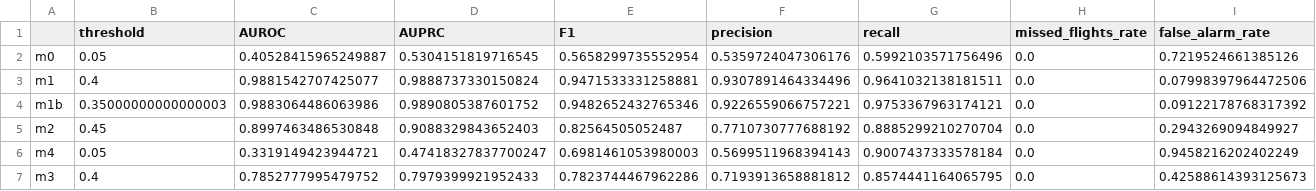
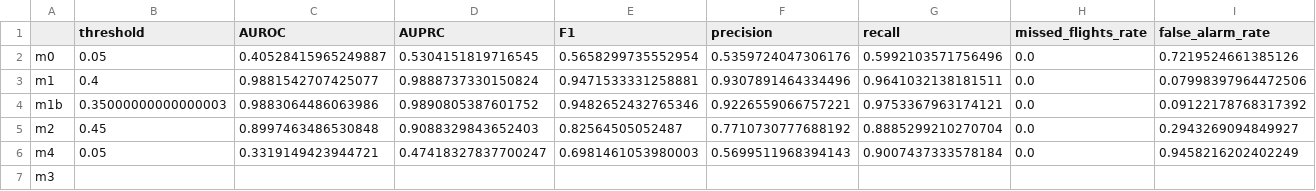
Before and after one commit to Femad-6/uav-gps-spoofing-detector, a CSV file: outputs/metrics.csv, drawn as a sheet; only a part is shown; the diff covers the shown part only; the diff names each change by its address in the sheet, - before the commit and + after, or states it on an @@ line.

```diff
--- a/outputs/metrics.csv
+++ b/outputs/metrics.csv
-B7 (threshold): 0.4
+B7 (threshold): (empty)
-C7 (AUROC): 0.7852777995479752
+C7 (AUROC): (empty)
-D7 (AUPRC): 0.7979399921952433
+D7 (AUPRC): (empty)
-E7 (F1): 0.7823744467962286
+E7 (F1): (empty)
-F7 (precision): 0.7193913658881812
+F7 (precision): (empty)
-G7 (recall): 0.8574441164065795
+G7 (recall): (empty)
-H7 (missed_flights_rate): 0.0
+H7 (missed_flights_rate): (empty)
-I7 (false_alarm_rate): 0.42588614393125673
+I7 (false_alarm_rate): (empty)
```
Also changed, not shown: 2 edited cells elsewhere in this file, 18 other files.
